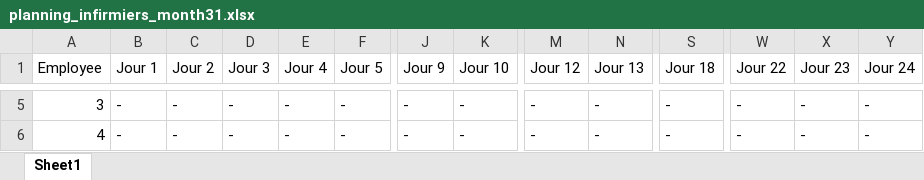
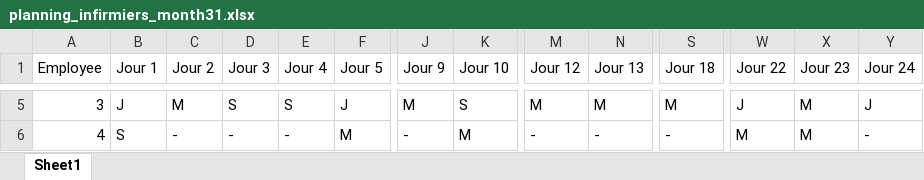
Before and after one commit to ill-yes68/HakingHealth_Plantools, an Excel workbook: planning_infirmiers_month31.xlsx, sheet Sheet1, drawn as a sheet; only a part is shown, gaps mark what is left out; values as stored, in another font and other column widths than the file's, no cell formats; the diff covers the shown part only; the diff names each change by its address in the sheet, - before the commit and + after, or states it on an @@ line.

```diff
--- a/planning_infirmiers_month31.xlsx (sheet Sheet1)
+++ b/planning_infirmiers_month31.xlsx (sheet Sheet1)
-B5 (Jour 1): -
+B5 (Jour 1): J
-C5 (Jour 2): -
+C5 (Jour 2): M
-D5 (Jour 3): -
+D5 (Jour 3): S
-E5 (Jour 4): -
+E5 (Jour 4): S
-F5 (Jour 5): -
+F5 (Jour 5): J
-J5 (Jour 9): -
+J5 (Jour 9): M
-K5 (Jour 10): -
+K5 (Jour 10): S
-M5 (Jour 12): -
+M5 (Jour 12): M
-N5 (Jour 13): -
+N5 (Jour 13): M
-S5 (Jour 18): -
+S5 (Jour 18): M
-W5 (Jour 22): -
+W5 (Jour 22): J
-X5:X6 (Jour 23): -
+X5:X6 (Jour 23): M
-Y5 (Jour 24): -
+Y5 (Jour 24): J
-B6 (Jour 1): -
+B6 (Jour 1): S
-F6 (Jour 5): -
+F6 (Jour 5): M
-K6 (Jour 10): -
+K6 (Jour 10): M
-W6 (Jour 22): -
+W6 (Jour 22): M
```
Also changed, not shown: 654 edited cells elsewhere in this sheet, cell formats, 2 other files.
